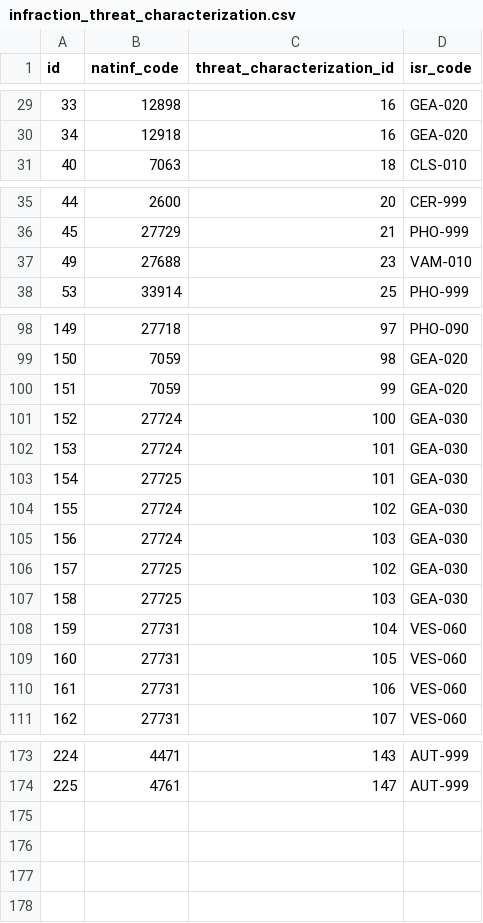
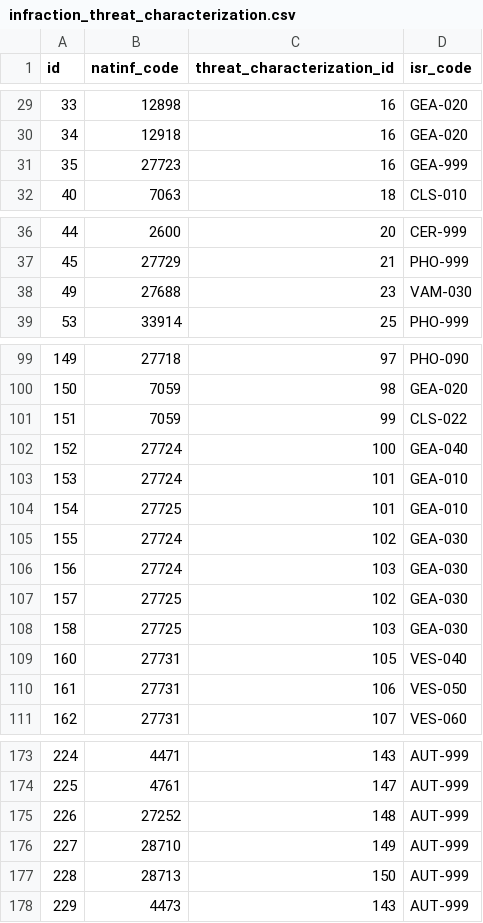
Before and after one commit to MTES-MCT/monitorfish, a CSV file: pipeline/src/data/infraction_threat_characterization.csv, drawn as a sheet; only a part is shown, gaps mark what is left out; the diff covers the shown part only.

```diff
--- a/pipeline/src/data/infraction_threat_characterization.csv
+++ b/pipeline/src/data/infraction_threat_characterization.csv
@@ -30,2 +30,3 @@ id,natinf_code,threat_characterization_id,isr_code
 34,12918,16,GEA-020
+35,27723,16,GEA-999
 40,7063,18,CLS-010
@@ -36,3 +37,3 @@ id,natinf_code,threat_characterization_id,isr_code
 45,27729,21,PHO-999
-49,27688,23,VAM-010
+49,27688,23,VAM-030
 53,33914,25,PHO-999
@@ -99,6 +100,6 @@ id,natinf_code,threat_characterization_id,isr_code
 150,7059,98,GEA-020
-151,7059,99,GEA-020
-152,27724,100,GEA-030
-153,27724,101,GEA-030
-154,27725,101,GEA-030
+151,7059,99,CLS-022
+152,27724,100,GEA-040
+153,27724,101,GEA-010
+154,27725,101,GEA-010
 155,27724,102,GEA-030
@@ -107,5 +108,4 @@ id,natinf_code,threat_characterization_id,isr_code
 158,27725,103,GEA-030
-159,27731,104,VES-060
-160,27731,105,VES-060
-161,27731,106,VES-060
+160,27731,105,VES-040
+161,27731,106,VES-050
 162,27731,107,VES-060
@@ -174 +174,5 @@ id,natinf_code,threat_characterization_id,isr_code
 225,4761,147,AUT-999
+226,27252,148,AUT-999
+227,28710,149,AUT-999
+228,28713,150,AUT-999
+229,4473,143,AUT-999
```
Also changed, not shown: 31 edited cells elsewhere in this file, pipeline/src/data/threat_characterizations.csv, 11 other files.
